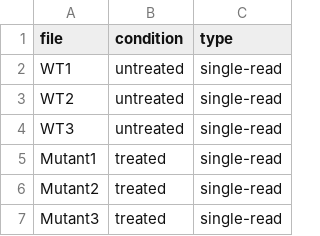
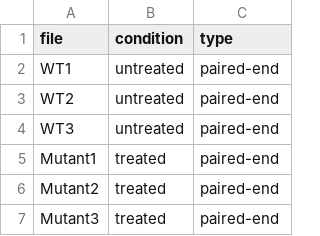
Before and after one commit to fanglab/BEAST, a CSV file: Section_5/colData.csv, drawn as a sheet.

```diff
--- a/Section_5/colData.csv
+++ b/Section_5/colData.csv
@@ -1,7 +1,7 @@
 "file","condition","type"
-"WT1","untreated","single-read"
-"WT2","untreated","single-read"
-"WT3","untreated","single-read"
-"Mutant1","treated","single-read"
-"Mutant2","treated","single-read"
-"Mutant3","treated","single-read"
+"WT1","untreated","paired-end"
+"WT2","untreated","paired-end"
+"WT3","untreated","paired-end"
+"Mutant1","treated","paired-end"
+"Mutant2","treated","paired-end"
+"Mutant3","treated","paired-end"
```
Also changed, not shown: 9 other files.
